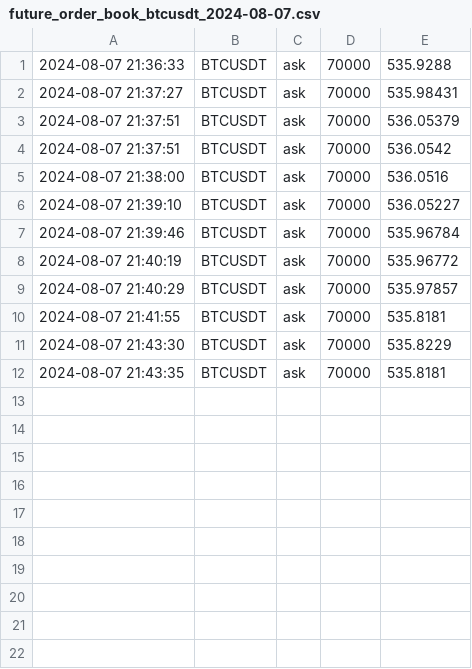
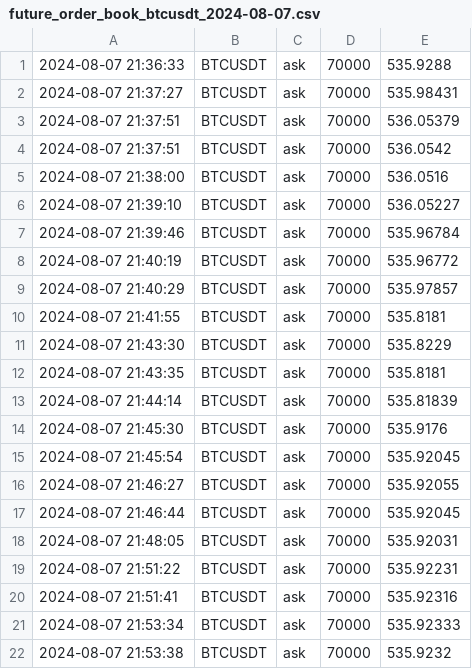
Before and after one commit to caotuanvu123/test_host, a CSV file: csv/spots/future_order_book_btcusdt_2024-08-07.csv, drawn as a sheet.

```diff
--- a/csv/spots/future_order_book_btcusdt_2024-08-07.csv
+++ b/csv/spots/future_order_book_btcusdt_2024-08-07.csv
@@ -12 +12,11 @@
 2024-08-07 21:43:35,BTCUSDT,ask,70000,535.8181
+2024-08-07 21:44:14,BTCUSDT,ask,70000,535.81839
+2024-08-07 21:45:30,BTCUSDT,ask,70000,535.9176
+2024-08-07 21:45:54,BTCUSDT,ask,70000,535.92045
+2024-08-07 21:46:27,BTCUSDT,ask,70000,535.92055
+2024-08-07 21:46:44,BTCUSDT,ask,70000,535.92045
+2024-08-07 21:48:05,BTCUSDT,ask,70000,535.92031
+2024-08-07 21:51:22,BTCUSDT,ask,70000,535.92231
+2024-08-07 21:51:41,BTCUSDT,ask,70000,535.92316
+2024-08-07 21:53:34,BTCUSDT,ask,70000,535.92333
+2024-08-07 21:53:38,BTCUSDT,ask,70000,535.9232
```
Also changed, not shown: csv/futures/future_order_book_ethusdt_2024-08-07.csv, csv/futures/future_order_book_solusdt_2024-08-07.csv, 2 other files.
